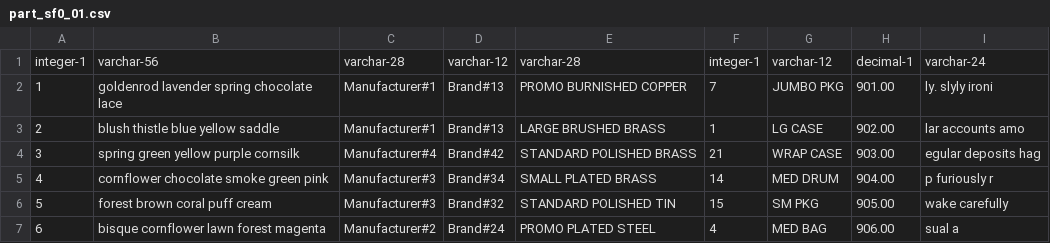
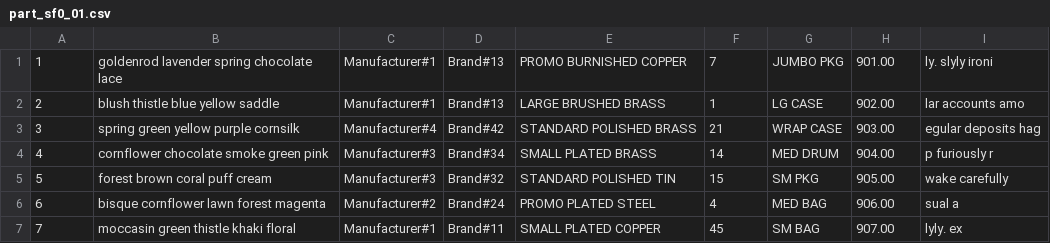
Before and after one commit to FPGA-Research-Manchester/OrkhestraFPGAStream, a CSV file: resources/data/part_sf0_01.csv, drawn as a sheet; only a part is shown; the shorter side is filled out with more unchanged rows; the diff names each change by its address in the sheet, - before the commit and + after, or states it on an @@ line.

Commit message:
Add column data type and size definitions to the input defs
Changed the input and output stream params to have 2 more fields for the column data type and size definitions.

```diff
--- a/resources/data/part_sf0_01.csv
+++ b/resources/data/part_sf0_01.csv
-row 1: integer-1 | varchar-56 | varchar-28 | varchar-12 | varchar-28 | integer-1 | varchar-12 | decimal-1 | varchar-24
```
Also changed, not shown: resources/data/CAR_DATA_8K.csv, resources/data/CAR_DATA_HALF_SORTED.csv, 48 other files.
